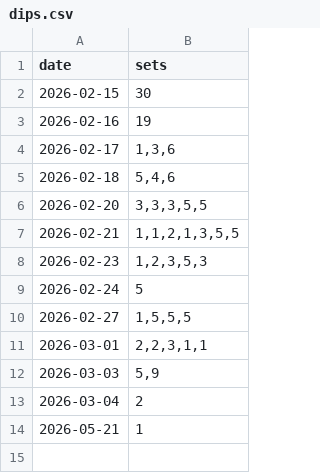
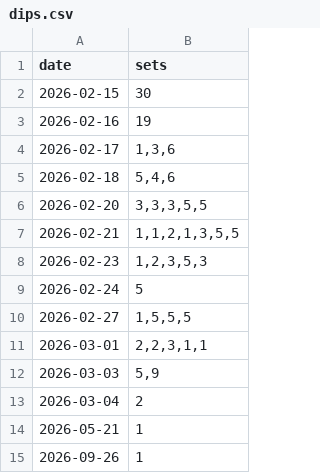
Before and after one commit to rippeddeadlift/Diary, a CSV file: data/fitness/dips.csv, drawn as a sheet; the diff names each change by its address in the sheet, - before the commit and + after, or states it on an @@ line.

Commit message:
data update

```diff
--- a/data/fitness/dips.csv
+++ b/data/fitness/dips.csv
+row 15: 2026-09-26 | 1
```
